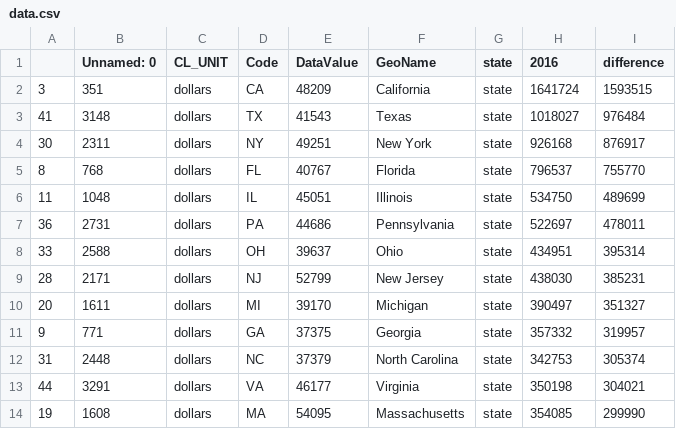
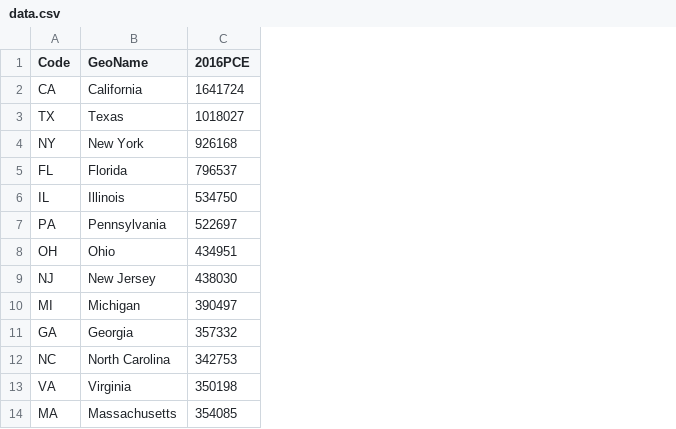
Before and after one commit to Sangjin135/Sangjin135.github.io, a CSV file: data.csv, drawn as a sheet; only a part is shown; removed rows and columns are numbered as before the commit, all else as after; the diff names each change by its address in the sheet, - before the commit and + after, or states it on an @@ line.

```diff
--- a/data.csv
+++ b/data.csv
-column A, rows 2-14: 3 | 41 | 30 | 8 | 11 | 36 | 33 | 28 | 20 | 9 | 31 | 44 | 19
-column B (Unnamed: 0), rows 2-14: 351 | 3148 | 2311 | 768 | 1048 | 2731 | 2588 | 2171 | 1611 | 771 | 2448 | 3291 | 1608
-column C (CL_UNIT), rows 2-14: all dollars
-column E (DataValue), rows 2-14: 48209 | 41543 | 49251 | 40767 | 45051 | 44686 | 39637 | 52799 | 39170 | 37375 | 37379 | 46177 | 54095
-column G (state), rows 2-14: all state
-column I (difference), rows 2-14: 1593515 | 976484 | 876917 | 755770 | 489699 | 478011 | 395314 | 385231 | 351327 | 319957 | 305374 | 304021 | 299990
-C1: 2016
+C1: 2016PCE
```
Also changed, not shown: 1 other file.
